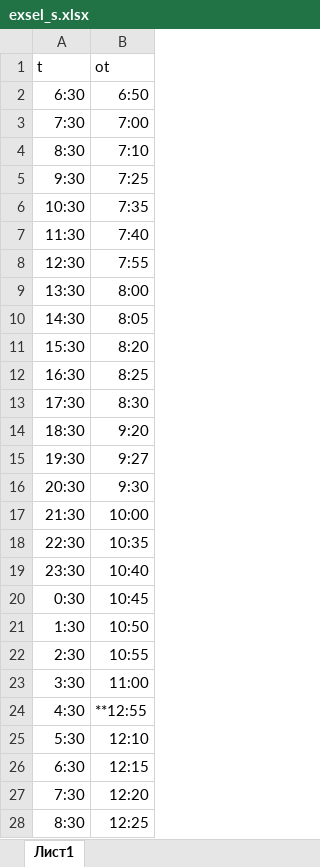
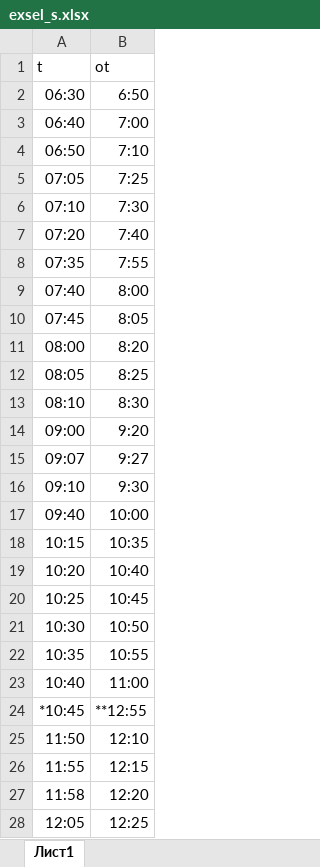
Before and after one commit to Destrokhen/destrokhen.github.io, an Excel workbook: exsel_s.xlsx, sheet Лист1, drawn as a sheet; only a part is shown; values as stored, in another font and other column widths than the file's, no borders; removed rows and columns are numbered as before the commit, all else as after; the diff covers the shown part only; the diff names each change by its address in the sheet, - before the commit and + after, or states it on an @@ line.

Commit message:
initall commit

```diff
--- a/exsel_s.xlsx (sheet Лист1)
+++ b/exsel_s.xlsx (sheet Лист1)
-A2 (t): 6:30
+A2 (t): 06:30
-A3 (t): 7:30
+A3 (t): 06:40
-A4 (t): 8:30
+A4 (t): 06:50
-A5 (t): 9:30
+A5 (t): 07:05
-row 6: 10:30 | 7:35
+row 6: 07:10 | 7:30
-A7 (t): 11:30
+A7 (t): 07:20
-A8 (t): 12:30
+A8 (t): 07:35
-A9 (t): 13:30
+A9 (t): 07:40
-A10 (t): 14:30
+A10 (t): 07:45
-A11 (t): 15:30
+A11 (t): 08:00
-A12 (t): 16:30
+A12 (t): 08:05
-A13 (t): 17:30
+A13 (t): 08:10
-A14 (t): 18:30
+A14 (t): 09:00
-A15 (t): 19:30
+A15 (t): 09:07
-A16 (t): 20:30
+A16 (t): 09:10
-A17 (t): 21:30
+A17 (t): 09:40
-A18 (t): 22:30
+A18 (t): 10:15
-A19 (t): 23:30
+A19 (t): 10:20
-A20 (t): 0:30
+A20 (t): 10:25
-A21 (t): 1:30
+A21 (t): 10:30
-A22 (t): 2:30
+A22 (t): 10:35
-A23 (t): 3:30
+A23 (t): 10:40
-A24 (t): 4:30
+A24 (t): *10:45
-A25 (t): 5:30
+A25 (t): 11:50
-A26 (t): 6:30
+A26 (t): 11:55
-A27 (t): 7:30
+A27 (t): 11:58
-A28 (t): 8:30
+A28 (t): 12:05
```
Also changed, not shown: 1 added row, 1 removed row, 49 edited cells and cell formats elsewhere in this sheet.
